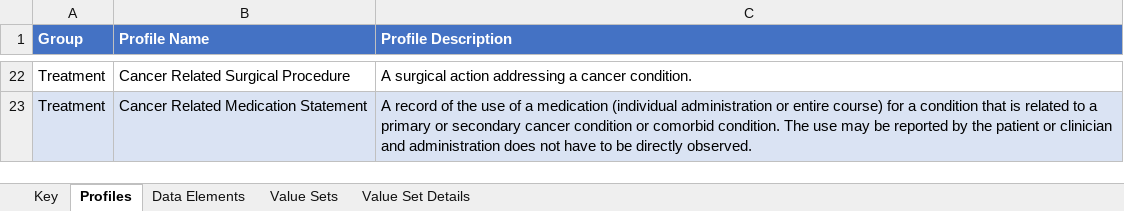
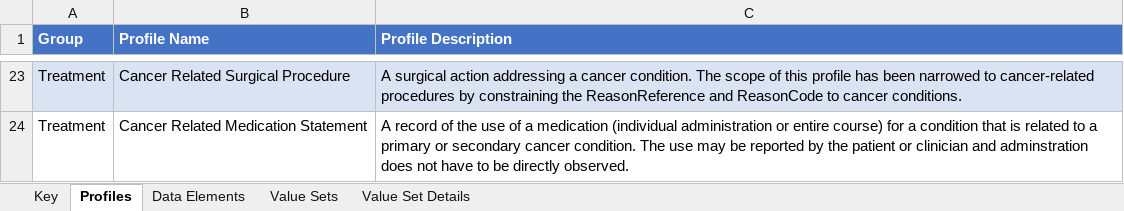
Before and after one commit to standardhealth/fsh-mcode, an Excel workbook: build/input/pagecontent/mCODEDataDictionary.xlsx, sheet Profiles, drawn as a sheet; only a part is shown, gaps mark what is left out; values as stored, in another font and other column widths than the file's, no borders; addresses are those after the commit; the diff covers the shown part only; the diff names each change by its address in the sheet, - before the commit and + after, or states it on an @@ line.

```diff
--- a/build/input/pagecontent/mCODEDataDictionary.xlsx (sheet Profiles)
+++ b/build/input/pagecontent/mCODEDataDictionary.xlsx (sheet Profiles)
-A23:C23 fill: none
+A23:C23 fill: #DAE3F3
-C23 (Profile Description): …cancer condition.
+C23 (Profile Description): …cancer condition. The scope of this profile has been narrowed to cancer-related procedures by constraining the ReasonReference and ReasonCode to cancer conditions.
-A24:C24 fill: #DAE3F3
+A24:C24 fill: none
-C24 (Profile Description): …secondary cancer condition or comorbid condition. The use may be reported by the patient or clinician and administration does not…
+C24 (Profile Description): …secondary cancer condition. The use may be reported by the patient or clinician and adminstration does not…
```
Also changed, not shown: 1 added row, 21 edited cells and cell formats elsewhere in this sheet, sheet Data Elements, sheet Value Set Details, sheet Value Sets, sheet Key.
